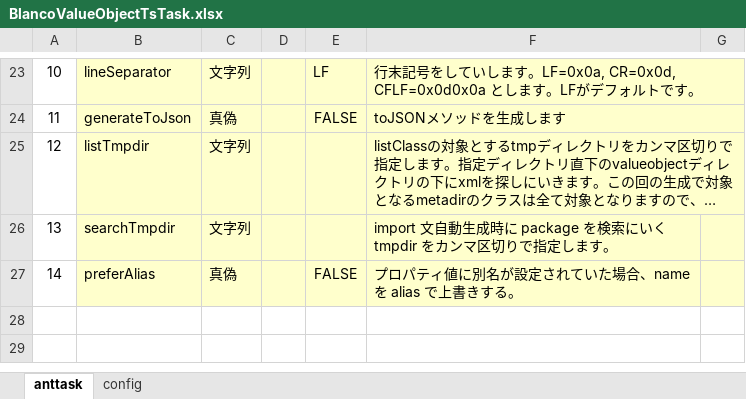
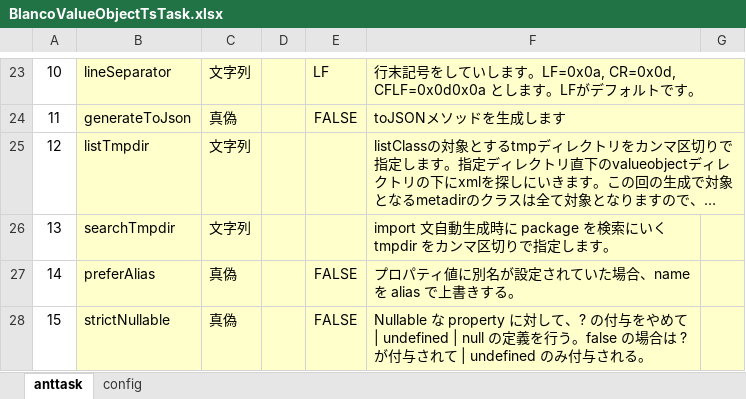
Before and after one commit to uedaueo/blancoValueObjectTs, an Excel workbook: meta/program/BlancoValueObjectTsTask.xlsx, sheet anttask, drawn as a sheet; only a part is shown, gaps mark what is left out; long unchanged cells end in …; values as stored, in another font and other column widths than the file's, no borders; the diff names each change by its address in the sheet, - before the commit and + after, or states it on an @@ line.

Commit message:
3.0.5 Implement strictNullable option. Default false. on true, depend " | undefined | null" to type of nullable properties.

```diff
--- a/meta/program/BlancoValueObjectTsTask.xlsx (sheet anttask)
+++ b/meta/program/BlancoValueObjectTsTask.xlsx (sheet anttask)
+row 28: 15 | strictNullable | 真偽 |  | FALSE | Nullable な property に対して、? の付与をやめて | undefined | null の定義を行う。false の場合は ? が付与されて | undefined のみ付与される。
```
Also changed, not shown: meta/program/BlancoValueObjectTsConstants.xlsx, 9 other files.
